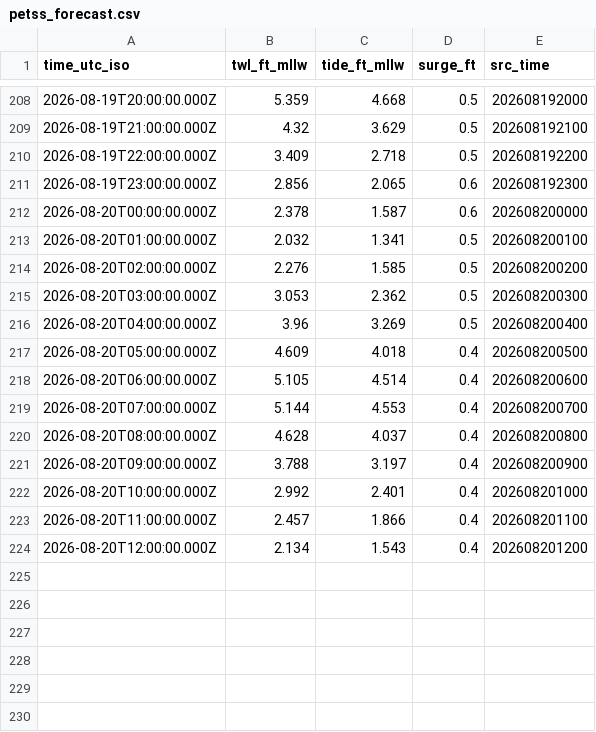
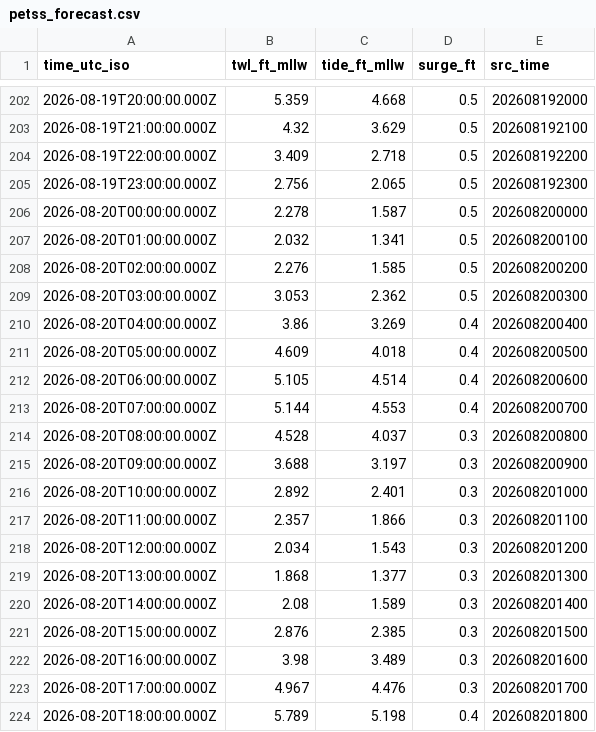
Before and after one commit to hondrospj/JerseyCity, a CSV file: data/petss_forecast.csv, drawn as a sheet; only a part is shown, gaps mark what is left out; the diff covers the shown part only.

```diff
--- a/data/petss_forecast.csv
+++ b/data/petss_forecast.csv
@@ -210,4 +204,4 @@ time_utc_iso,twl_ft_mllw,tide_ft_mllw,surge_ft,src_time
 2026-08-19T22:00:00.000Z,3.409,2.718,0.5,202608192200
-2026-08-19T23:00:00.000Z,2.856,2.065,0.6,202608192300
-2026-08-20T00:00:00.000Z,2.378,1.587,0.6,202608200000
+2026-08-19T23:00:00.000Z,2.756,2.065,0.5,202608192300
+2026-08-20T00:00:00.000Z,2.278,1.587,0.5,202608200000
 2026-08-20T01:00:00.000Z,2.032,1.341,0.5,202608200100
@@ -215,3 +209,3 @@ time_utc_iso,twl_ft_mllw,tide_ft_mllw,surge_ft,src_time
 2026-08-20T03:00:00.000Z,3.053,2.362,0.5,202608200300
-2026-08-20T04:00:00.000Z,3.96,3.269,0.5,202608200400
+2026-08-20T04:00:00.000Z,3.86,3.269,0.4,202608200400
 2026-08-20T05:00:00.000Z,4.609,4.018,0.4,202608200500
@@ -219,6 +213,12 @@ time_utc_iso,twl_ft_mllw,tide_ft_mllw,surge_ft,src_time
 2026-08-20T07:00:00.000Z,5.144,4.553,0.4,202608200700
-2026-08-20T08:00:00.000Z,4.628,4.037,0.4,202608200800
-2026-08-20T09:00:00.000Z,3.788,3.197,0.4,202608200900
-2026-08-20T10:00:00.000Z,2.992,2.401,0.4,202608201000
-2026-08-20T11:00:00.000Z,2.457,1.866,0.4,202608201100
-2026-08-20T12:00:00.000Z,2.134,1.543,0.4,202608201200
+2026-08-20T08:00:00.000Z,4.528,4.037,0.3,202608200800
+2026-08-20T09:00:00.000Z,3.688,3.197,0.3,202608200900
+2026-08-20T10:00:00.000Z,2.892,2.401,0.3,202608201000
+2026-08-20T11:00:00.000Z,2.357,1.866,0.3,202608201100
+2026-08-20T12:00:00.000Z,2.034,1.543,0.3,202608201200
+2026-08-20T13:00:00.000Z,1.868,1.377,0.3,202608201300
+2026-08-20T14:00:00.000Z,2.08,1.589,0.3,202608201400
+2026-08-20T15:00:00.000Z,2.876,2.385,0.3,202608201500
+2026-08-20T16:00:00.000Z,3.98,3.489,0.3,202608201600
+2026-08-20T17:00:00.000Z,4.967,4.476,0.3,202608201700
+2026-08-20T18:00:00.000Z,5.789,5.198,0.4,202608201800
```
Also changed, not shown: 6 removed rows and 50 edited cells elsewhere in this file, 3 other files.
